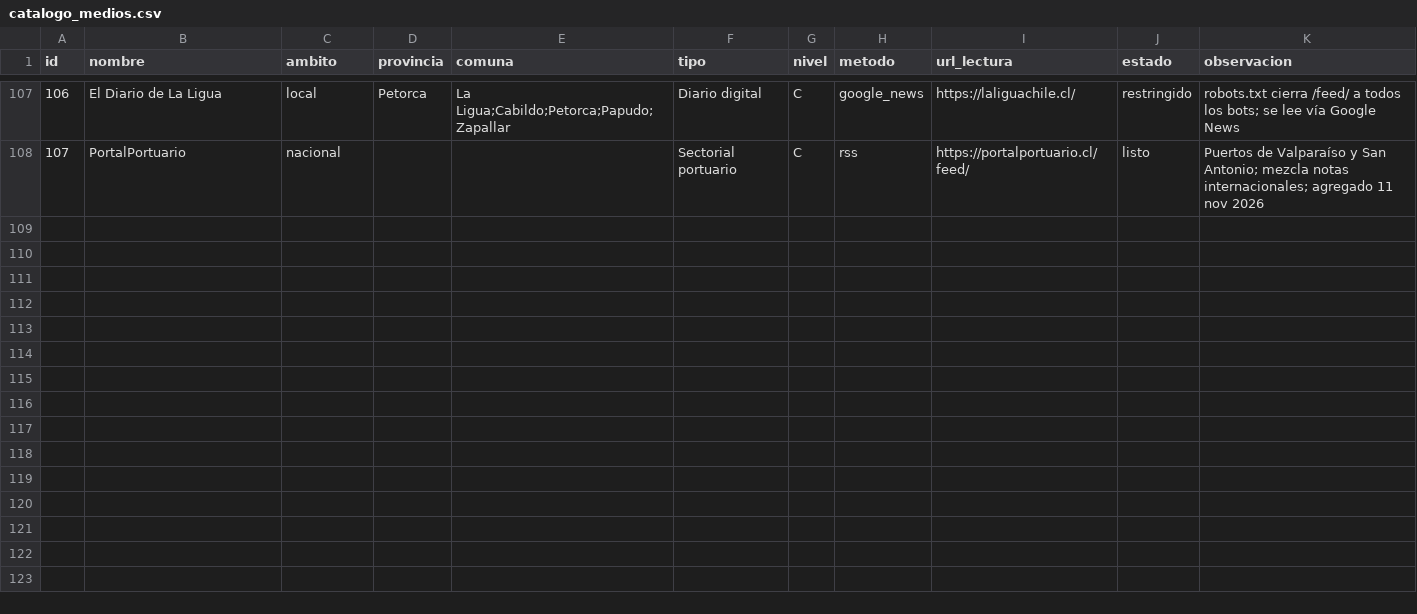
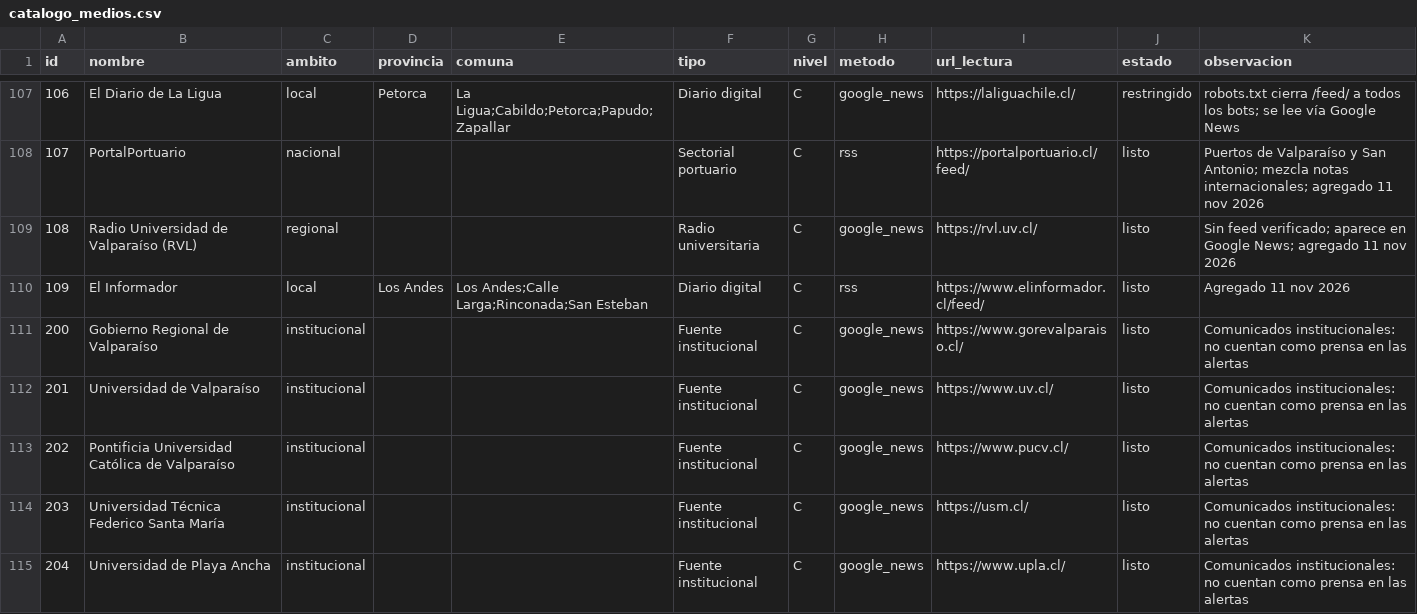
Before and after one commit to altkimia-gaas/PregonIA, a CSV file: data/catalogo_medios.csv, drawn as a sheet; only a part is shown, gaps mark what is left out; the diff covers the shown part only.

```diff
--- a/data/catalogo_medios.csv
+++ b/data/catalogo_medios.csv
@@ -108 +108,8 @@ id,nombre,ambito,provincia,comuna,tipo,nivel,metodo,url_lectura,estado,observaci
 107,PortalPortuario,nacional,,,Sectorial portuario,C,rss,https://portalportuario.cl/feed/,listo,Puertos de Valparaíso y San Antonio; mezcla notas internacionales; agregado 11 nov 2026
+108,Radio Universidad de Valparaíso (RVL),regional,,,Radio universitaria,C,google_news,https://rvl.uv.cl/,listo,Sin feed verificado; aparece en Google News; agregado 11 nov 2026
+109,El Informador,local,Los Andes,Los Andes;Calle Larga;Rinconada;San Esteban,Diario digital,C,rss,https://www.elinformador.cl/feed/,listo,Agregado 11 nov 2026
+200,Gobierno Regional de Valparaíso,institucional,,,Fuente institucional,C,google_news,https://www.gorevalparaiso.cl/,listo,Comunicados institucionales: no cuentan como prensa en las alertas
+201,Universidad de Valparaíso,institucional,,,Fuente institucional,C,google_news,https://www.uv.cl/,listo,Comunicados institucionales: no cuentan como prensa en las alertas
+202,Pontificia Universidad Católica de Valparaíso,institucional,,,Fuente institucional,C,google_news,https://www.pucv.cl/,listo,Comunicados institucionales: no cuentan como prensa en las alertas
+203,Universidad Técnica Federico Santa María,institucional,,,Fuente institucional,C,google_news,https://usm.cl/,listo,Comunicados institucionales: no cuentan como prensa en las alertas
+204,Universidad de Playa Ancha,institucional,,,Fuente institucional,C,google_news,https://www.upla.cl/,listo,Comunicados institucionales: no cuentan como prensa en las alertas
```
Also changed, not shown: 6 added rows elsewhere in this file, 9 other files.
